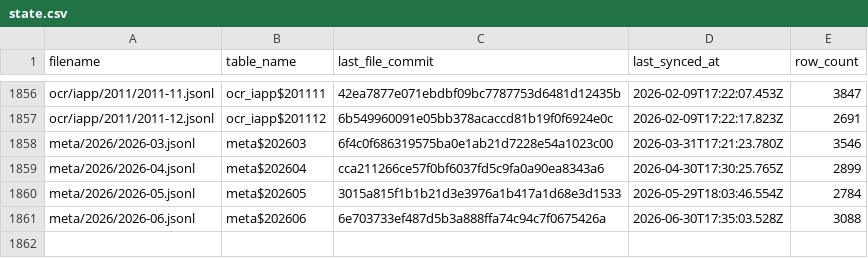
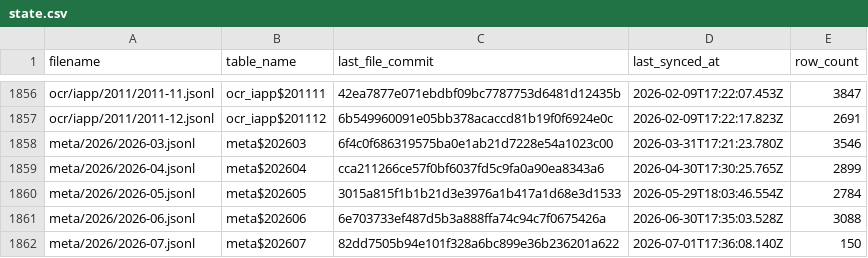
Before and after one commit to dtinth/openlawdata-bigquery, a CSV file: state.csv, drawn as a sheet; only a part is shown, gaps mark what is left out.

Commit message:
Update state.csv

```diff
--- a/state.csv
+++ b/state.csv
@@ -1861 +1861,2 @@ meta/2026/2026-05.jsonl,meta$202605,3015a815f1b1b21d3e3976a1b417a1d68e3d1533,202
 meta/2026/2026-06.jsonl,meta$202606,6e703733ef487d5b3a888ffa74c94c7f0675426a,2026-06-30T17:35:03.528Z,3088
+meta/2026/2026-07.jsonl,meta$202607,82dd7505b94e101f328a6bc899e36b236201a622,2026-07-01T17:36:08.140Z,150
```
